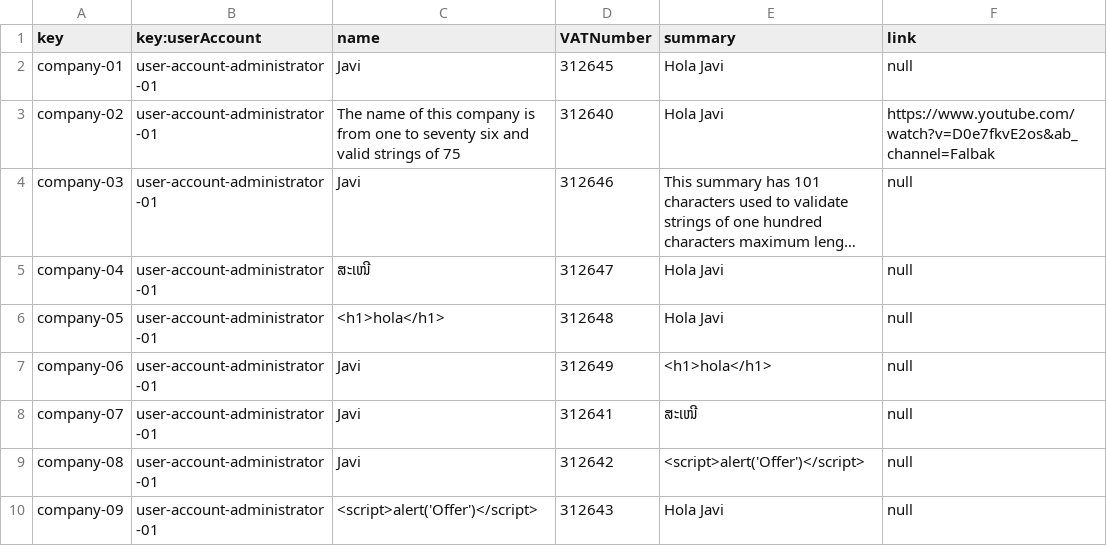
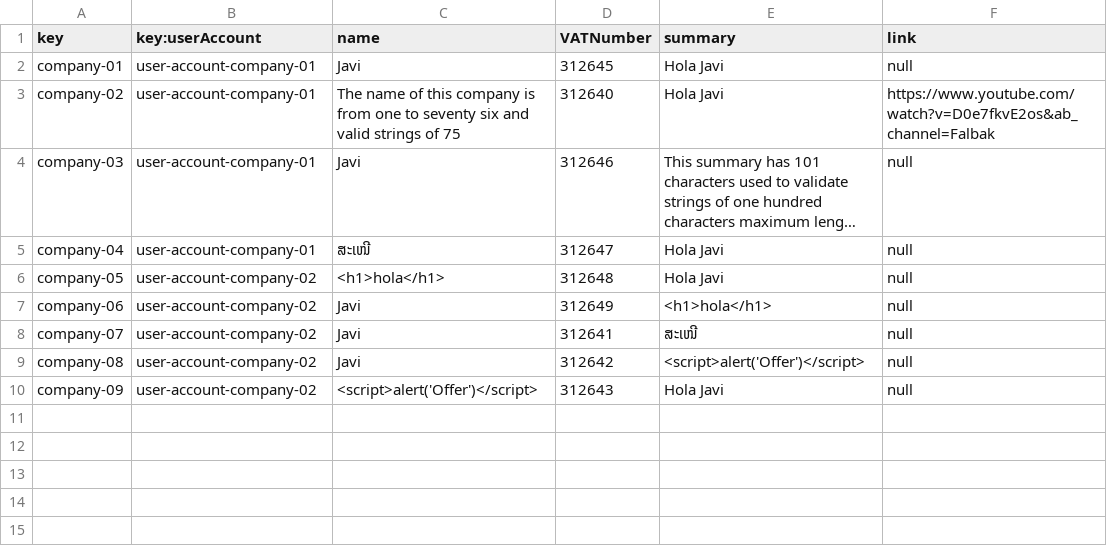
Before and after one commit to marizqlav/Acme-L3-C1.04.14, a CSV file: src/main/webapp/WEB-INF/resources/sample-data/company.csv, drawn as a sheet; long unchanged cells end in …; the diff names each change by its address in the sheet, - before the commit and + after, or states it on an @@ line.

Commit message:
Creacion system configuration  y Company Dashboard.
Ademas de arreglar errores y csv

```diff
--- a/src/main/webapp/WEB-INF/resources/sample-data/company.csv
+++ b/src/main/webapp/WEB-INF/resources/sample-data/company.csv
-B2:B5 (key:userAccount): user-account-administrator-01
+B2:B5 (key:userAccount): user-account-company-01
-B6:B10 (key:userAccount): user-account-administrator-01
+B6:B10 (key:userAccount): user-account-company-02
```
Also changed, not shown: src/main/webapp/WEB-INF/resources/initial-data/user-account.csv, src/main/webapp/WEB-INF/resources/sample-data/practicum.csv, 7 other files.
